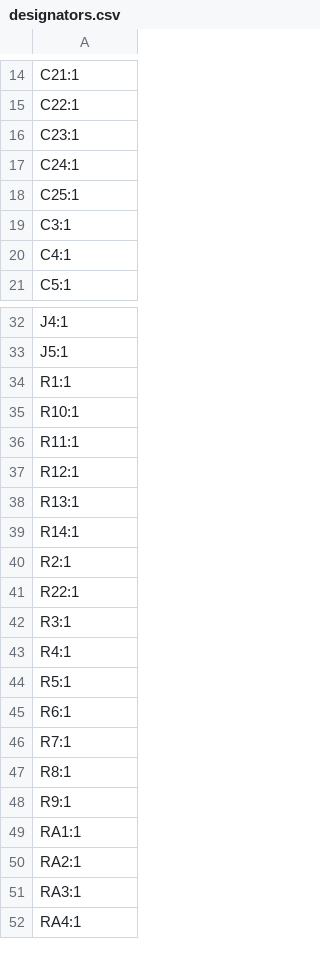
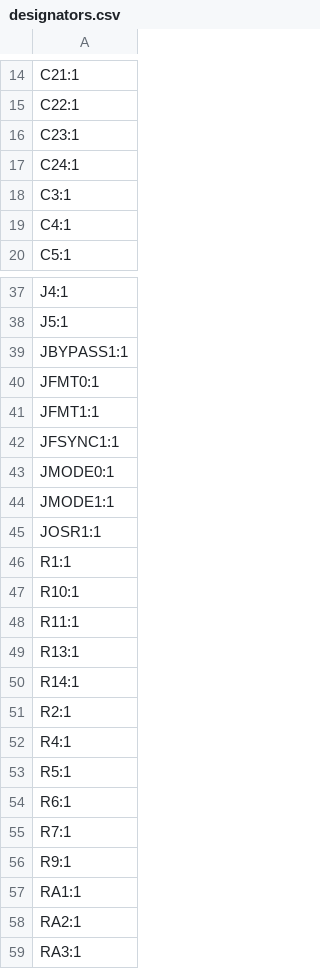
Before and after one commit to JonasCz/DomesdayDuplicator-audio-ADC, a CSV file: KiCAD/audio-addon-board-pcm1802/production/designators.csv, drawn as a sheet; only a part is shown, gaps mark what is left out; the shorter side is filled out with more unchanged rows; the diff covers the shown part only.

```diff
--- a/KiCAD/audio-addon-board-pcm1802/production/designators.csv
+++ b/KiCAD/audio-addon-board-pcm1802/production/designators.csv
@@ -17,3 +17,2 @@ C23:1
 C24:1
-C25:1
 C3:1
@@ -33,2 +38,9 @@ J4:1
 J5:1
+JBYPASS1:1
+JFMT0:1
+JFMT1:1
+JFSYNC1:1
+JMODE0:1
+JMODE1:1
+JOSR1:1
 R1:1
@@ -36,3 +48,2 @@ R10:1
 R11:1
-R12:1
 R13:1
@@ -40,4 +51,2 @@ R14:1
 R2:1
-R22:1
-R3:1
 R4:1
@@ -46,3 +55,2 @@ R6:1
 R7:1
-R8:1
 R9:1
```
Also changed, not shown: 6 added rows and 14 removed rows elsewhere in this file, KiCAD/audio-addon-board-pcm1802/production/bom.csv, KiCAD/audio-addon-board-pcm1802/production/positions.csv, 7 other files.
